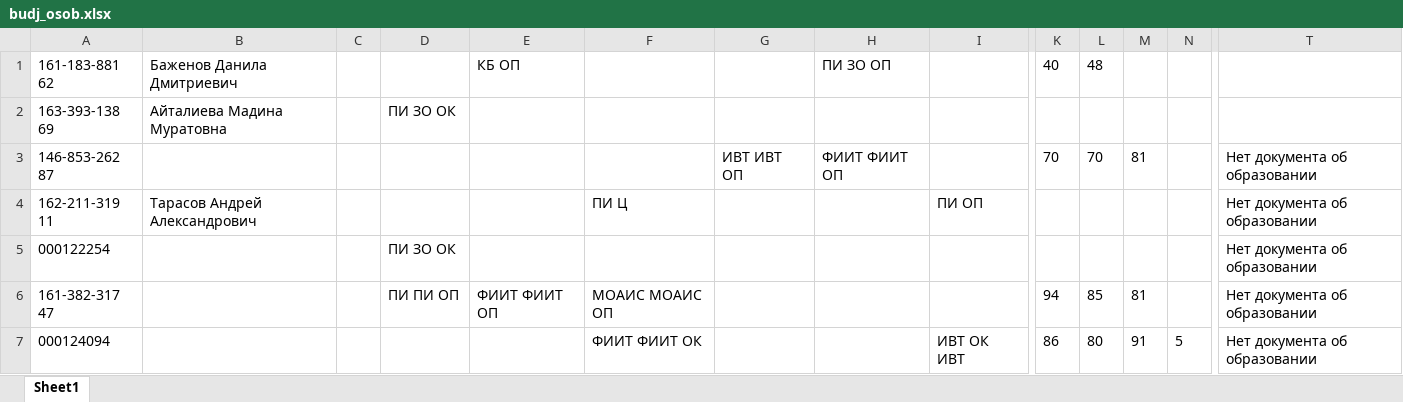
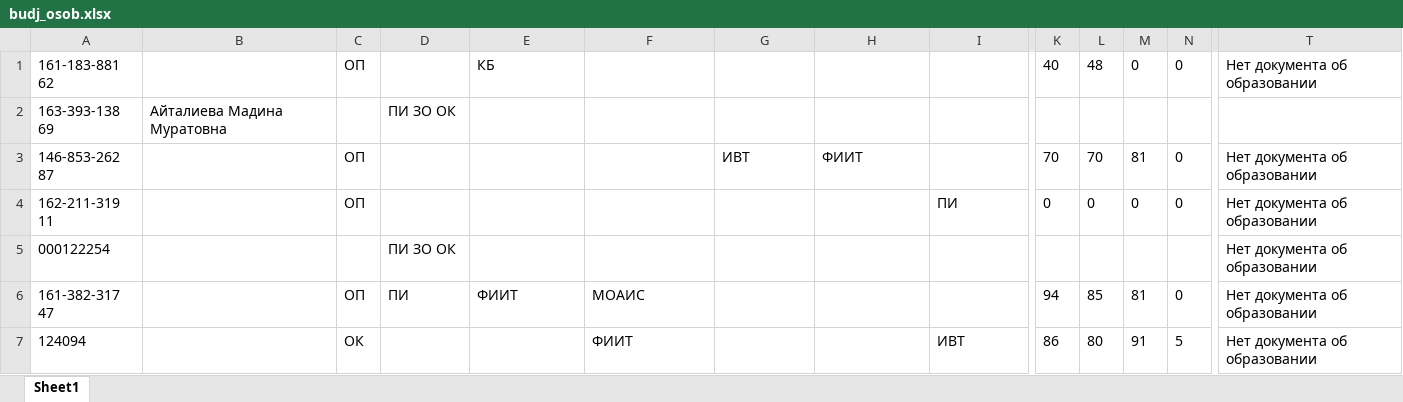
Before and after one commit to kkkkknstntn/priem, an Excel workbook: tables/budj_osob.xlsx, sheet Sheet1, drawn as a sheet; only a part is shown, gaps mark what is left out; values as stored, in another font and other column widths than the file's, no borders; the diff covers the shown part only; the diff names each change by its address in the sheet, - before the commit and + after, or states it on an @@ line.

```diff
--- a/tables/budj_osob.xlsx (sheet Sheet1)
+++ b/tables/budj_osob.xlsx (sheet Sheet1)
-B1: Баженов Данила Дмитриевич
+B1: (empty)
-C1: (empty)
+C1: ОП
-E1: КБ ОП
+E1: КБ
-H1: ПИ ЗО ОП
+H1: (empty)
-M1: (empty)
+M1: 0
-N1: (empty)
+N1: 0
-T1: (empty)
+T1: Нет документа об образовании
-C3:C4: (empty)
+C3:C4: ОП
-G3: ИВТ ИВТ ОП
+G3: ИВТ
-H3: ФИИТ ФИИТ ОП
+H3: ФИИТ
-N3:N4: (empty)
+N3:N4: 0
-B4: Тарасов Андрей Александрович
+B4: (empty)
-F4: ПИ Ц
+F4: (empty)
-I4: ПИ ОП
+I4: ПИ
-K4: (empty)
+K4: 0
-L4: (empty)
+L4: 0
-M4: (empty)
+M4: 0
-C6: (empty)
+C6: ОП
-D6: ПИ ПИ ОП
+D6: ПИ
-E6: ФИИТ ФИИТ ОП
+E6: ФИИТ
-F6: МОАИС МОАИС ОП
+F6: МОАИС
-N6: (empty)
+N6: 0
-A7: 000124094
+A7: 124094
-C7: (empty)
+C7: ОК
-F7: ФИИТ ФИИТ ОК
+F7: ФИИТ
-I7: ИВТ ОК ИВТ
+I7: ИВТ
```
Also changed, not shown: 9 removed rows and 40 edited cells elsewhere in this sheet, tables/budj_obs.xlsx, tables/cel.xlsx, 3 other files.
